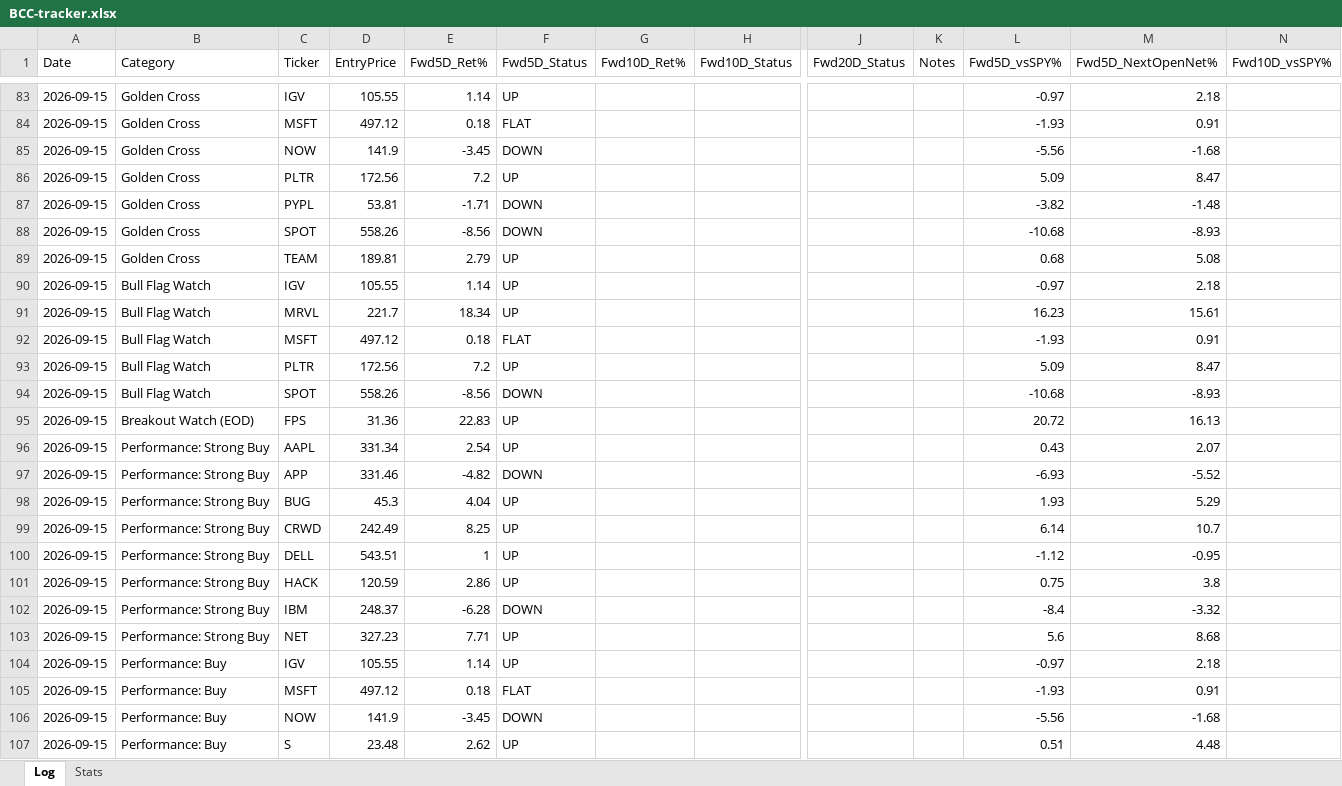
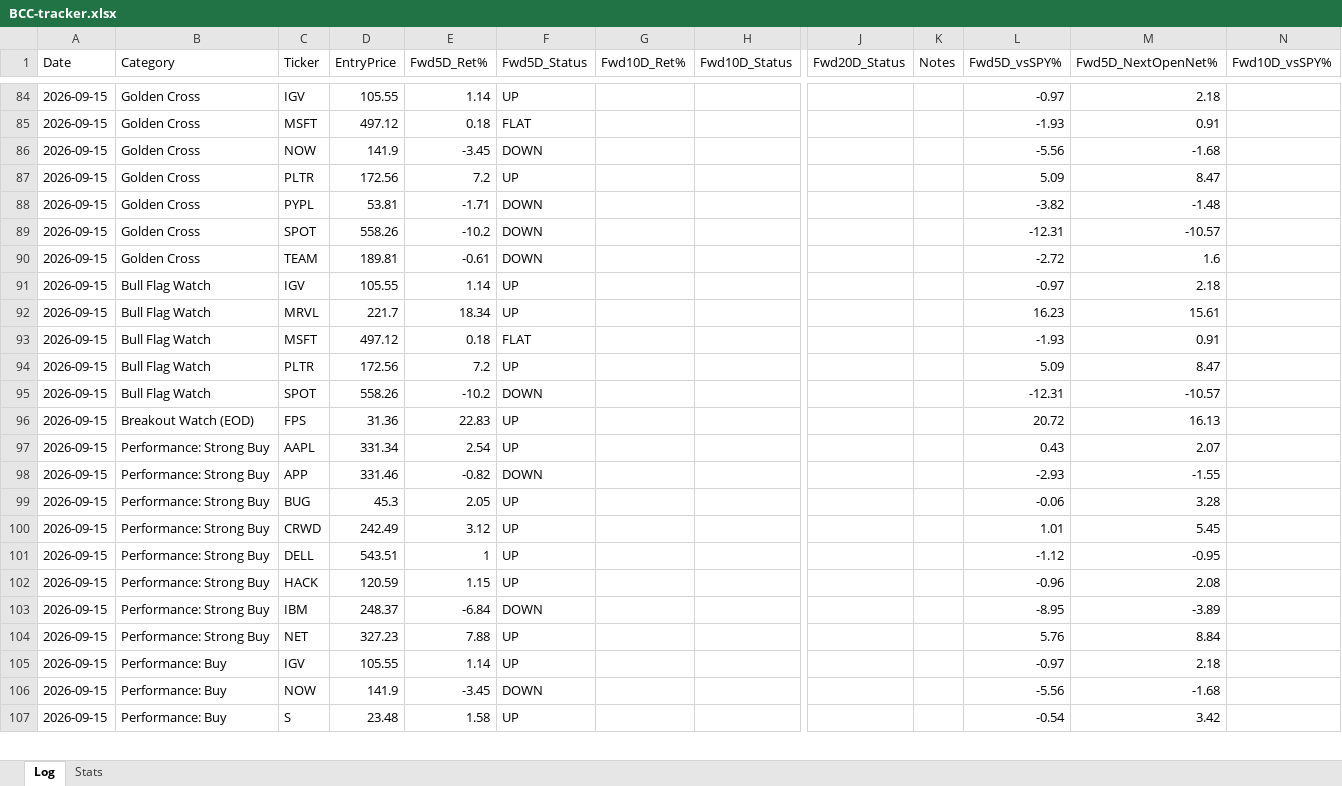
Before and after one commit to Moopheus1/Quant-Records, an Excel workbook: bcc/data/BCC-tracker.xlsx, sheet Log, drawn as a sheet; only a part is shown, gaps mark what is left out; values as stored, in another font and other column widths than the file's, no borders; removed rows and columns are numbered as before the commit, all else as after; rows hold the shown columns only; the diff covers the shown part only; the diff names each change by its address in the sheet, - before the commit and + after, or states it on an @@ line.

```diff
--- a/bcc/data/BCC-tracker.xlsx (sheet Log)
+++ b/bcc/data/BCC-tracker.xlsx (sheet Log)
-E89 (Fwd5D_Ret%): -8.56
+E89 (Fwd5D_Ret%): -10.2
-L89 (Fwd5D_vsSPY%): -10.68
+L89 (Fwd5D_vsSPY%): -12.31
-M89 (Fwd5D_NextOpenNet%): -8.93
+M89 (Fwd5D_NextOpenNet%): -10.57
-E90 (Fwd5D_Ret%): 2.79
+E90 (Fwd5D_Ret%): -0.61
-F90 (Fwd5D_Status): UP
+F90 (Fwd5D_Status): DOWN
-L90 (Fwd5D_vsSPY%): 0.68
+L90 (Fwd5D_vsSPY%): -2.72
-M90 (Fwd5D_NextOpenNet%): 5.08
+M90 (Fwd5D_NextOpenNet%): 1.6
-E95 (Fwd5D_Ret%): -8.56
+E95 (Fwd5D_Ret%): -10.2
-L95 (Fwd5D_vsSPY%): -10.68
+L95 (Fwd5D_vsSPY%): -12.31
-M95 (Fwd5D_NextOpenNet%): -8.93
+M95 (Fwd5D_NextOpenNet%): -10.57
-E98 (Fwd5D_Ret%): -4.82
+E98 (Fwd5D_Ret%): -0.82
-L98 (Fwd5D_vsSPY%): -6.93
+L98 (Fwd5D_vsSPY%): -2.93
-M98 (Fwd5D_NextOpenNet%): -5.52
+M98 (Fwd5D_NextOpenNet%): -1.55
-E99 (Fwd5D_Ret%): 4.04
+E99 (Fwd5D_Ret%): 2.05
-L99 (Fwd5D_vsSPY%): 1.93
+L99 (Fwd5D_vsSPY%): -0.06
-M99 (Fwd5D_NextOpenNet%): 5.29
+M99 (Fwd5D_NextOpenNet%): 3.28
-E100 (Fwd5D_Ret%): 8.25
+E100 (Fwd5D_Ret%): 3.12
-L100 (Fwd5D_vsSPY%): 6.14
+L100 (Fwd5D_vsSPY%): 1.01
-M100 (Fwd5D_NextOpenNet%): 10.7
+M100 (Fwd5D_NextOpenNet%): 5.45
-E102 (Fwd5D_Ret%): 2.86
+E102 (Fwd5D_Ret%): 1.15
-L102 (Fwd5D_vsSPY%): 0.75
+L102 (Fwd5D_vsSPY%): -0.96
-M102 (Fwd5D_NextOpenNet%): 3.8
+M102 (Fwd5D_NextOpenNet%): 2.08
-E103 (Fwd5D_Ret%): -6.28
+E103 (Fwd5D_Ret%): -6.84
-L103 (Fwd5D_vsSPY%): -8.4
+L103 (Fwd5D_vsSPY%): -8.95
-M103 (Fwd5D_NextOpenNet%): -3.32
+M103 (Fwd5D_NextOpenNet%): -3.89
-E104 (Fwd5D_Ret%): 7.71
+E104 (Fwd5D_Ret%): 7.88
-L104 (Fwd5D_vsSPY%): 5.6
+L104 (Fwd5D_vsSPY%): 5.76
-M104 (Fwd5D_NextOpenNet%): 8.68
+M104 (Fwd5D_NextOpenNet%): 8.84
-row 105: 2026-09-15 | Performance: Buy | MSFT | 497.12 | 0.18 | FLAT |  |  |  |  | -1.93 | 0.91
-E107 (Fwd5D_Ret%): 2.62
+E107 (Fwd5D_Ret%): 1.58
-L107 (Fwd5D_vsSPY%): 0.51
+L107 (Fwd5D_vsSPY%): -0.54
-M107 (Fwd5D_NextOpenNet%): 4.48
+M107 (Fwd5D_NextOpenNet%): 3.42
```
Also changed, not shown: 16 added rows, 6 removed rows and 327 edited cells elsewhere in this sheet, sheet Stats, 2 other files.
